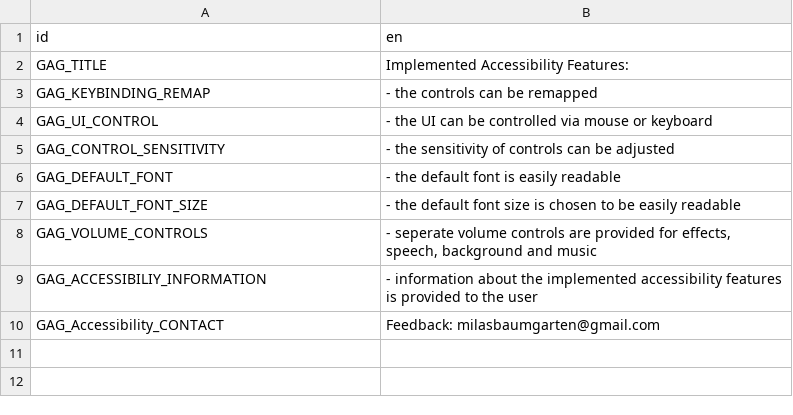
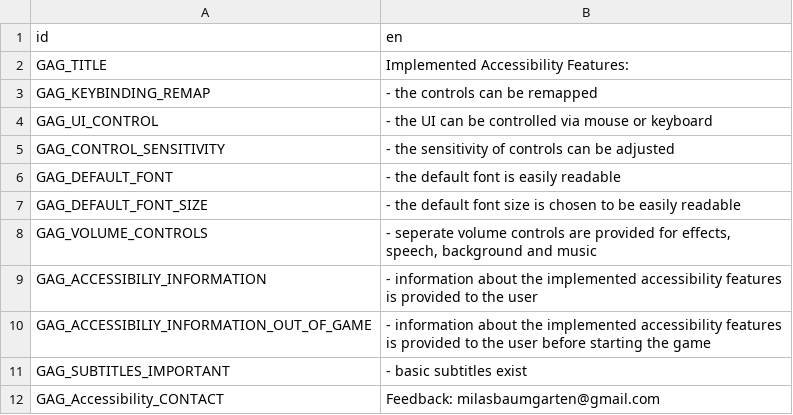
Before and after one commit to MilasBaumgarten/Godot_GameAccessibilityGuidelines_Addon, a CSV file: localisation/accessiblity_information_strings.csv, drawn as a sheet.

Commit message:
add accessibility information

```diff
--- a/localisation/accessiblity_information_strings.csv
+++ b/localisation/accessiblity_information_strings.csv
@@ -9,2 +9,4 @@ GAG_VOLUME_CONTROLS, "- seperate volume controls are provided for effects, speec
 GAG_ACCESSIBILIY_INFORMATION, - information about the implemented accessibility features is provided to the user
+GAG_ACCESSIBILIY_INFORMATION_OUT_OF_GAME, - information about the implemented accessibility features is provided to the user before starting the game
+GAG_SUBTITLES_IMPORTANT, - basic subtitles exist
 GAG_Accessibility_CONTACT, Feedback: milasbaumgarten@gmail.com
```
Also changed, not shown: 2 other files.
